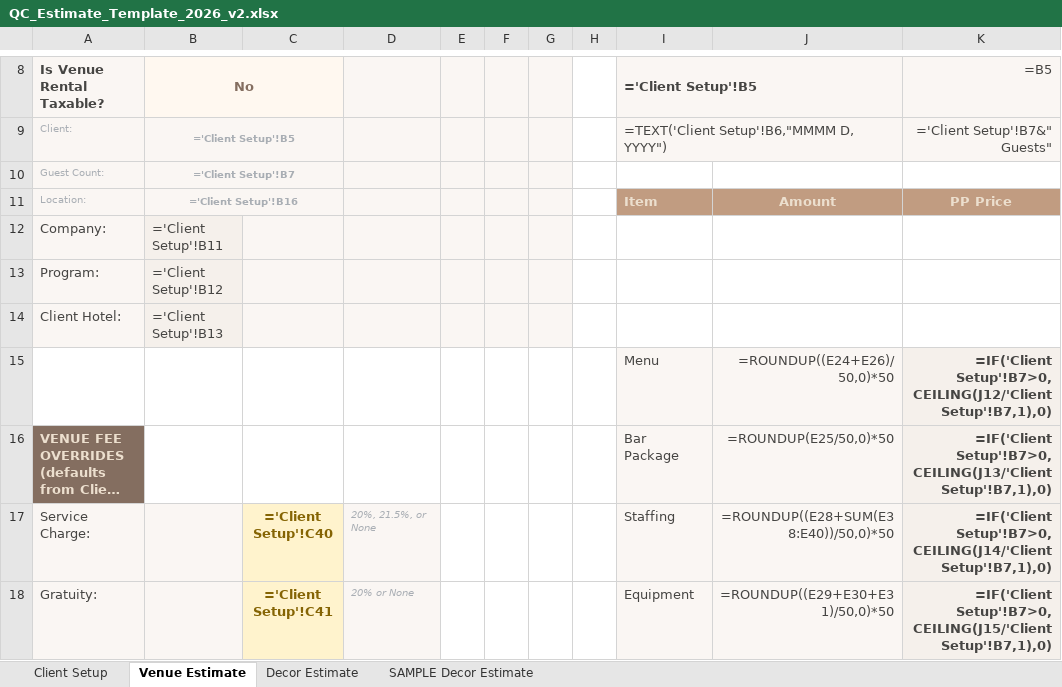
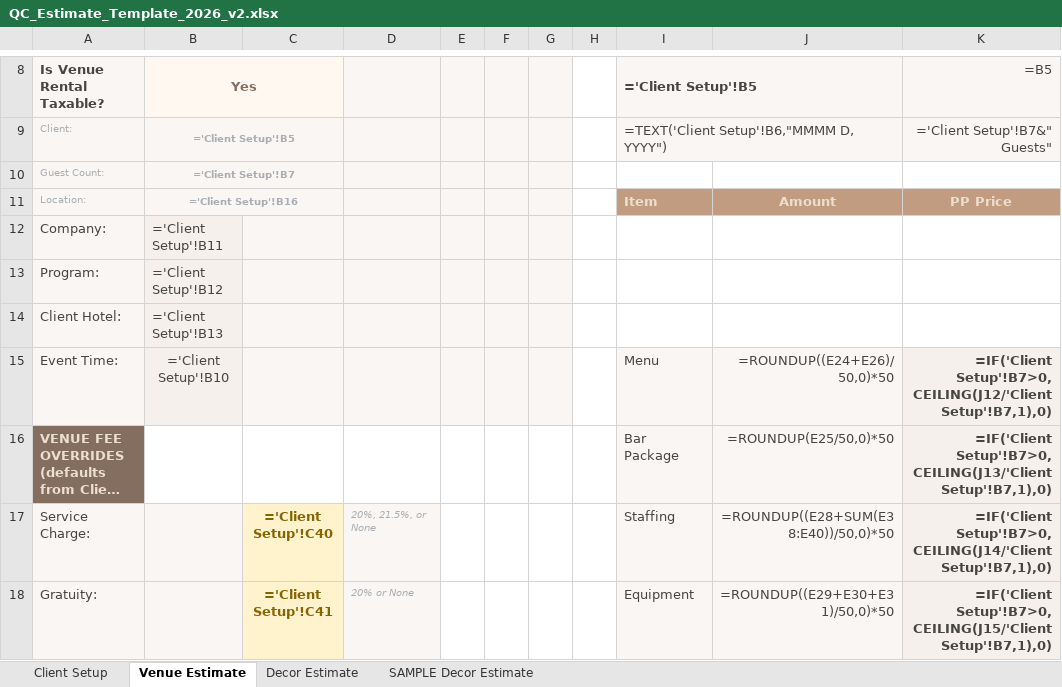
Before and after one commit to qceventdesign/2026-pricing-strategy, an Excel workbook: 2026-pricing-strategy/docs/templates/QC_Estimate_Template_2026_v2.xlsx, sheet Venue Estimate, drawn as a sheet; only a part is shown, gaps mark what is left out; long unchanged cells end in …; values as stored, in another font and other column widths than the file's, no borders; formulas without a stored value are shown as written; the diff names each change by its address in the sheet, - before the commit and + after, or states it on an @@ line.

```diff
--- a/2026-pricing-strategy/docs/templates/QC_Estimate_Template_2026_v2.xlsx (sheet Venue Estimate)
+++ b/2026-pricing-strategy/docs/templates/QC_Estimate_Template_2026_v2.xlsx (sheet Venue Estimate)
-B8: No
+B8: Yes
-A15 (Is Venue Rental Taxable?): (empty)
+A15 (Is Venue Rental Taxable?): Event Time:
-A15 fill: none
+A15 fill: #FAF6F3
-B15 (Yes): (empty)
+B15 (Yes): ='Client Setup'!B10
-B15 fill: none
+B15 fill: #F5F0EB
-C15:G15 fill: none
+C15:G15 fill: #FAF6F3
```
Also changed, not shown: sheet Decor Estimate, sheet SAMPLE Decor Estimate, sheet Client Setup, 1 other file.
